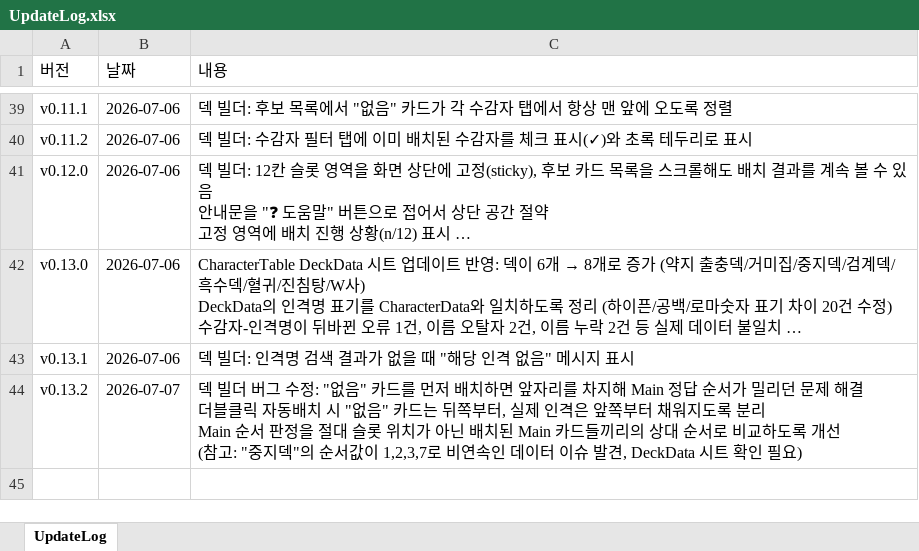
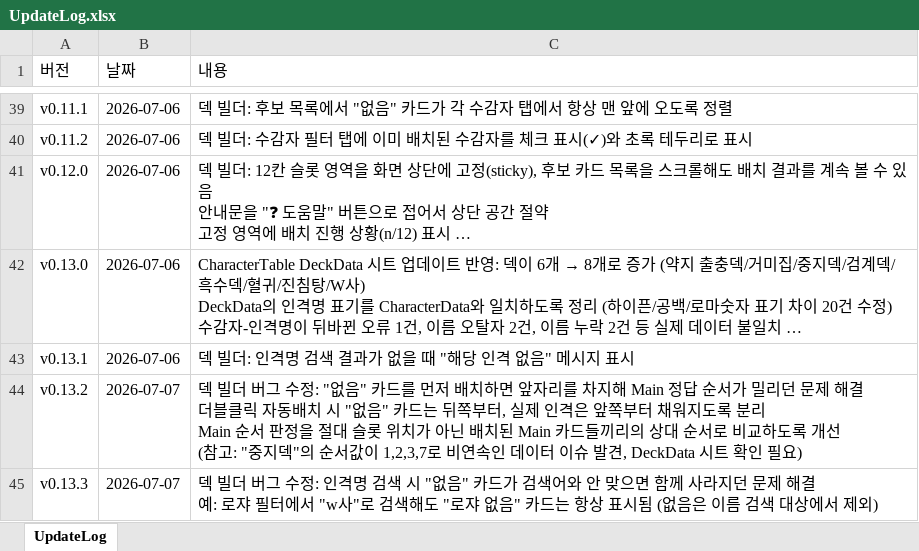
Before and after one commit to ilyoon98/limquiz, an Excel workbook: UpdateLog.xlsx, sheet UpdateLog, drawn as a sheet; only a part is shown, gaps mark what is left out; long unchanged cells end in …; values as stored, in another font and other column widths than the file's, no borders; ↵ is a line break in a cell; the diff names each change by its address in the sheet, - before the commit and + after, or states it on an @@ line.

```diff
--- a/UpdateLog.xlsx (sheet UpdateLog)
+++ b/UpdateLog.xlsx (sheet UpdateLog)
+row 45: v0.13.3 | 2026-07-07 | 덱 빌더 버그 수정: 인격명 검색 시 "없음" 카드가 검색어와 안 맞으면 함께 사라지던 문제 해결 ↵ 예: 로쟈 필터에서 "w사"로 검색해도 "로쟈 없음" 카드는 항상 표시됨 (없음은 이름 검색 대상에서 제외)
```
Also changed, not shown: 2 other files.
